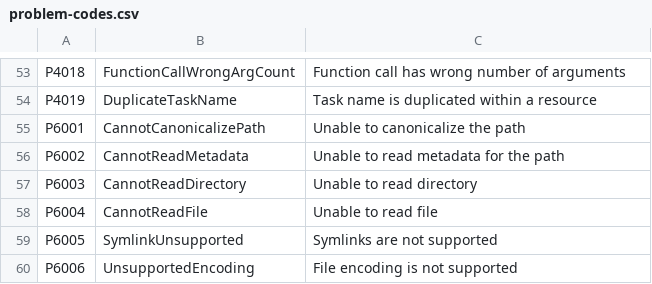
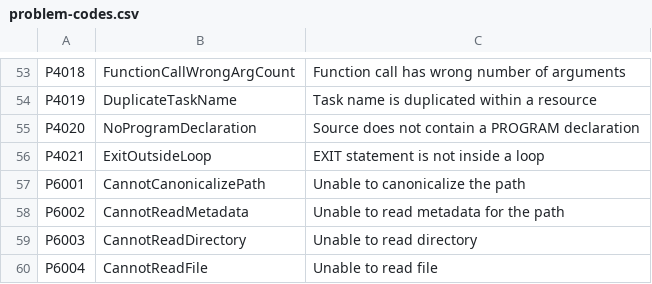
Before and after one commit to ironplc/ironplc, a CSV file: compiler/problems/resources/problem-codes.csv, drawn as a sheet; only a part is shown, gaps mark what is left out; the shorter side is filled out with more unchanged rows.

```diff
--- a/compiler/problems/resources/problem-codes.csv
+++ b/compiler/problems/resources/problem-codes.csv
@@ -54,2 +54,4 @@ P4018,FunctionCallWrongArgCount,Function call has wrong number of arguments
 P4019,DuplicateTaskName,Task name is duplicated within a resource
+P4020,NoProgramDeclaration,Source does not contain a PROGRAM declaration
+P4021,ExitOutsideLoop,EXIT statement is not inside a loop
 P6001,CannotCanonicalizePath,Unable to canonicalize the path
```
Also changed, not shown: 6 other files.
